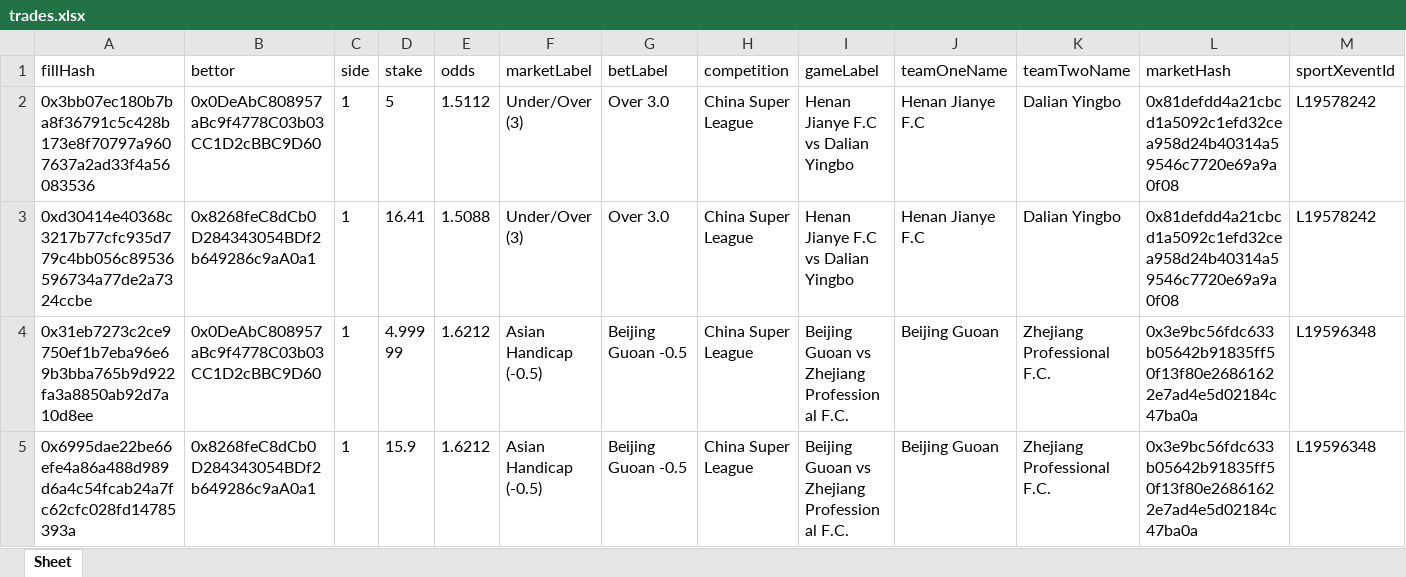
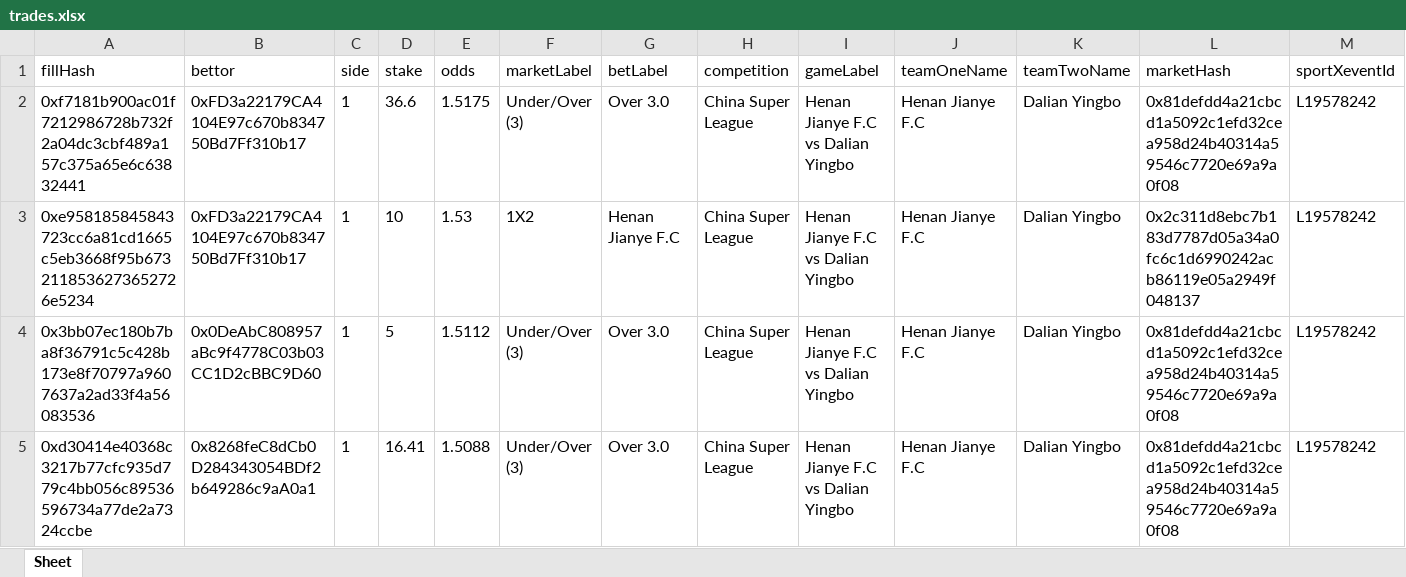
Before and after one commit to aimidas1/transactions_sxbet, an Excel workbook: data/sxbet/ligas/China Super League/trades.xlsx, sheet Sheet, drawn as a sheet; only a part is shown; the shorter side is filled out with more unchanged rows; values as stored, in another font and other column widths than the file's, no borders; rows hold the shown columns only; the diff names each change by its address in the sheet, - before the commit and + after, or states it on an @@ line.

Commit message:
Update soccer trades 2026-07-30 17:04:22 UTC

```diff
--- a/data/sxbet/ligas/China Super League/trades.xlsx (sheet Sheet)
+++ b/data/sxbet/ligas/China Super League/trades.xlsx (sheet Sheet)
+row 2: 0xf7181b900ac01f7212986728b732f2a04dc3cbf489a157c375a65e6c63832441 | 0xFD3a22179CA4104E97c670b834750Bd7Ff310b17 | 1 | 36.6 | 1.5175 | Under/Over (3) | Over 3.0 | China Super League | Henan Jianye F.C vs Dalian Yingbo | Henan Jianye F.C | Dalian Yingbo | 0x81defdd4a21cbcd1a5092c1efd32cea958d24b40314a59546c7720e69a9a0f08 | L19578242
+row 3: 0xe958185845843723cc6a81cd1665c5eb3668f95b6732118536273652726e5234 | 0xFD3a22179CA4104E97c670b834750Bd7Ff310b17 | 1 | 10 | 1.53 | 1X2 | Henan Jianye F.C | China Super League | Henan Jianye F.C vs Dalian Yingbo | Henan Jianye F.C | Dalian Yingbo | 0x2c311d8ebc7b183d7787d05a34a0fc6c1d6990242acb86119e05a2949f048137 | L19578242
```
Also changed, not shown: data/sxbet/ligas/Copa Sudamericana/trades.xlsx, data/sxbet/ligas/Europa League_UEFA/trades.xlsx, 13 other files.
